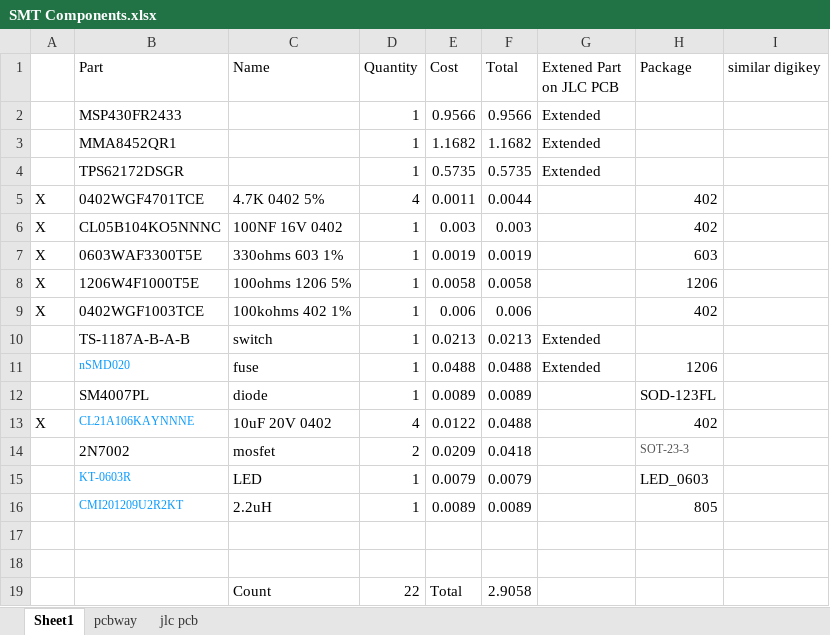
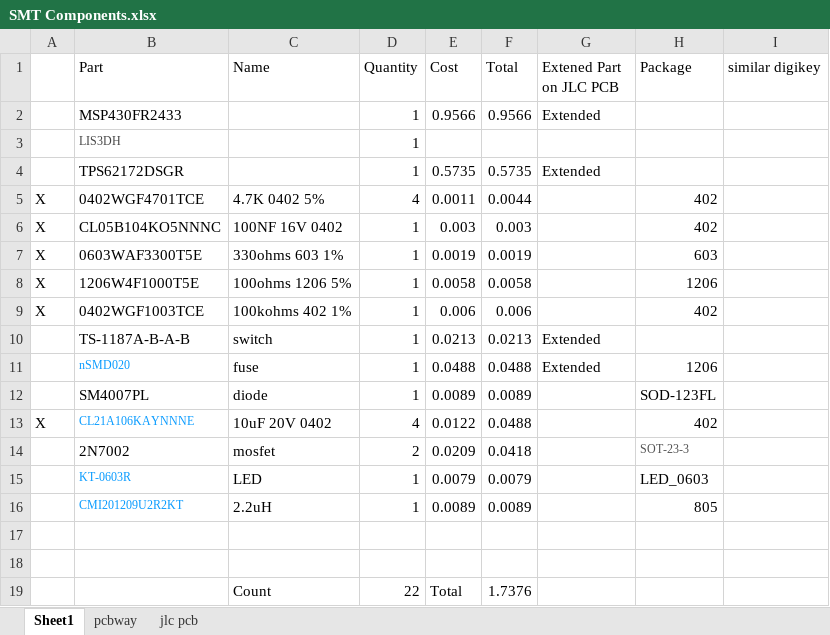
Before and after one commit to jbayert/TackleSensorPCB, an Excel workbook: Components/SMT Components.xlsx, sheet Sheet1, drawn as a sheet; values as stored, in another font and other column widths than the file's, no borders; removed rows and columns are numbered as before the commit, all else as after; the diff names each change by its address in the sheet, - before the commit and + after, or states it on an @@ line.

```diff
--- a/Components/SMT Components.xlsx (sheet Sheet1)
+++ b/Components/SMT Components.xlsx (sheet Sheet1)
-row 3:  | MMA8452QR1 |  | 1 | 1.1682 | 1.1682 | Extended
+row 3:  | LIS3DH |  | 1
-F19 (Total): 2.9058
+F19 (Total): 1.7376
```
Also changed, not shown: sheet pcbway, 3 other files.
